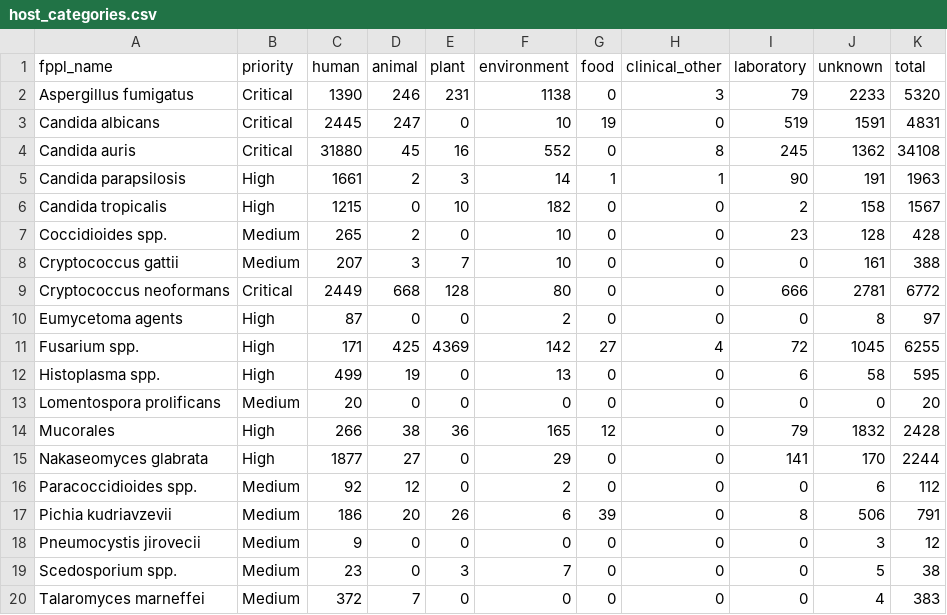
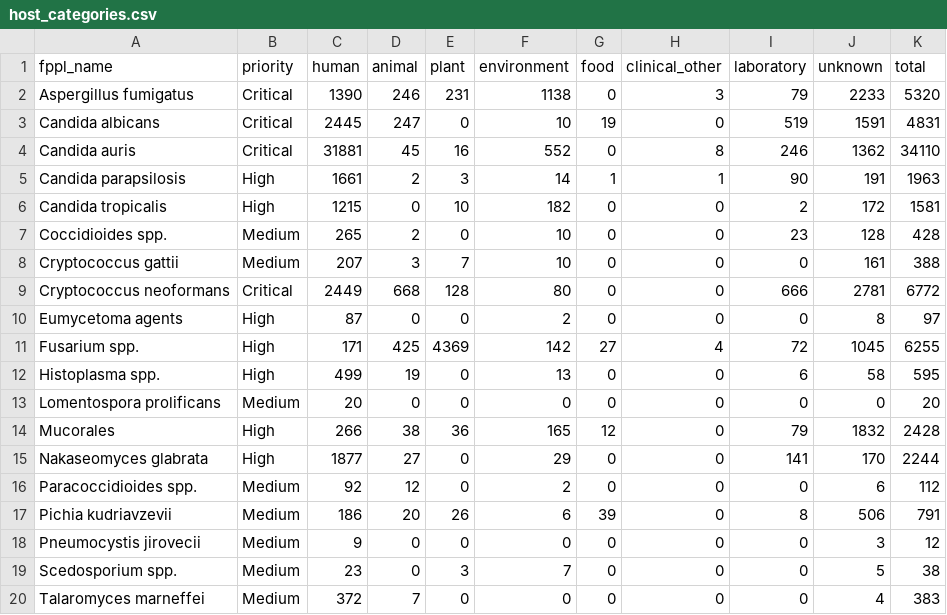
Before and after one commit to happykhan/fungiwatch, a CSV file: build/host_categories.csv, drawn as a sheet.

Commit message:
chore: daily data update 2026-10-30 —  10 files changed, 860 insertions(+), 48 deletions(-)

```diff
--- a/build/host_categories.csv
+++ b/build/host_categories.csv
@@ -3,5 +3,5 @@ Aspergillus fumigatus,Critical,1390,246,231,1138,0,3,79,2233,5320
 Candida albicans,Critical,2445,247,0,10,19,0,519,1591,4831
-Candida auris,Critical,31880,45,16,552,0,8,245,1362,34108
+Candida auris,Critical,31881,45,16,552,0,8,246,1362,34110
 Candida parapsilosis,High,1661,2,3,14,1,1,90,191,1963
-Candida tropicalis,High,1215,0,10,182,0,0,2,158,1567
+Candida tropicalis,High,1215,0,10,182,0,0,2,172,1581
 Coccidioides spp.,Medium,265,2,0,10,0,0,23,128,428
```
Also changed, not shown: build/submitter_categories.csv, 8 other files.
